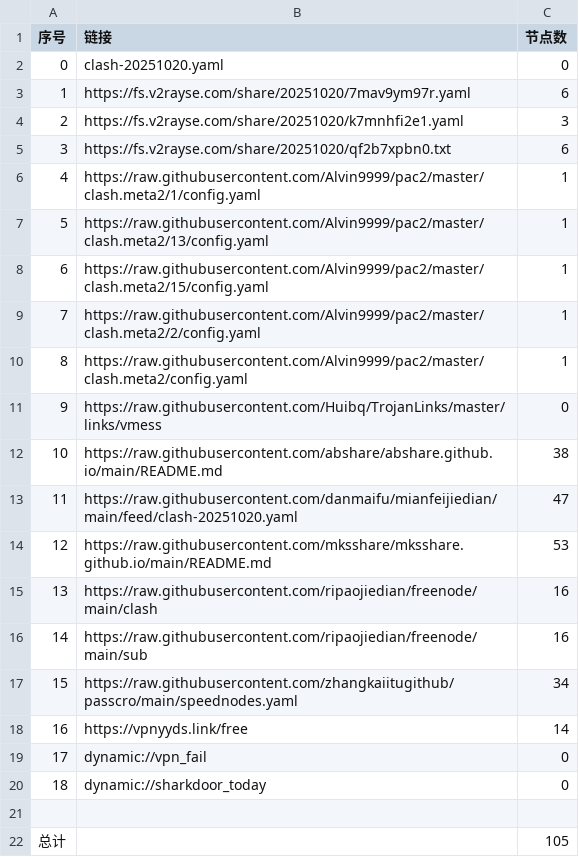
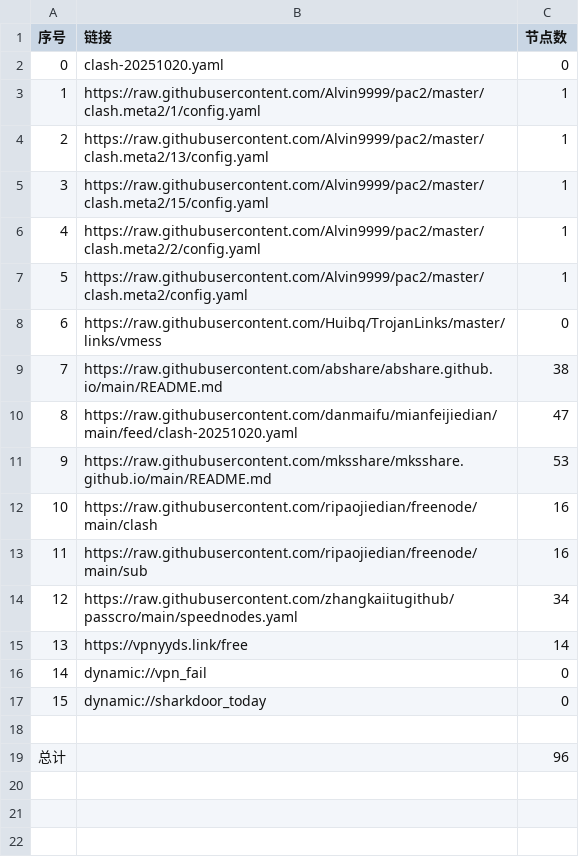
Before and after one commit to greatcoolge/NoMoreWalls, a CSV file: list_result.csv, drawn as a sheet; removed rows and columns are numbered as before the commit, all else as after; the diff names each change by its address in the sheet, - before the commit and + after, or states it on an @@ line.

```diff
--- a/list_result.csv
+++ b/list_result.csv
-row 3: 1 | https://fs.v2rayse.com/share/20251020/7mav9ym97r.yaml | 6
-row 4: 2 | https://fs.v2rayse.com/share/20251020/k7mnhfi2e1.yaml | 3
-row 5: 3 | https://fs.v2rayse.com/share/20251020/qf2b7xpbn0.txt | 6
@@ column A (序号) renumbered between rows 3 and 17 @@
-C19 (节点数): 105
+C19 (节点数): 96
```
Also changed, not shown: 22 other files.
